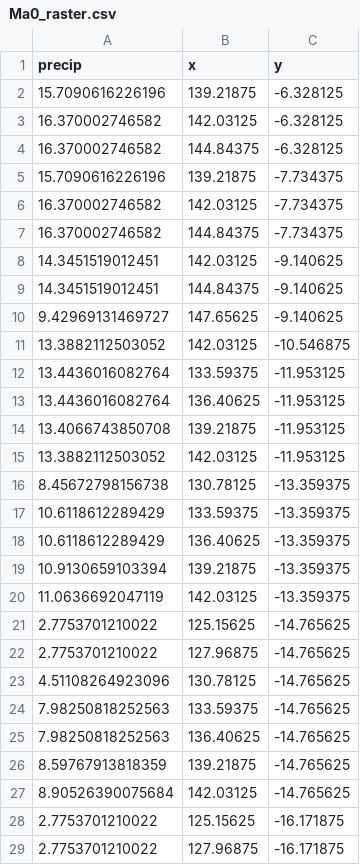
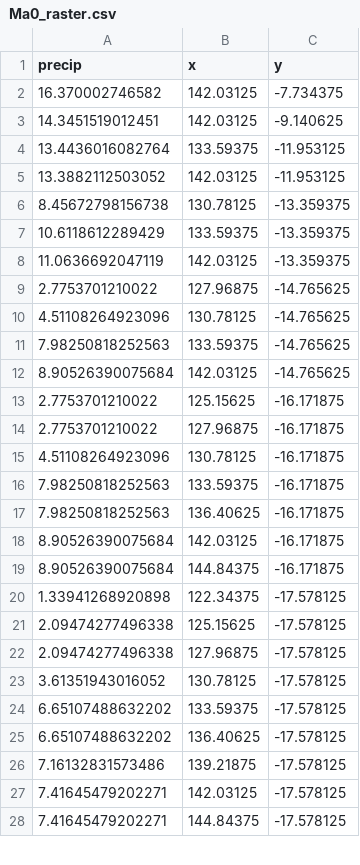
Before and after one commit to sswiston/empire, a CSV file: skinks/data/australia/Ma0_raster.csv, drawn as a sheet; only a part is shown; the shorter side is filled out with more unchanged rows; the diff covers the shown part only; the diff names each change by its address in the sheet, - before the commit and + after, or states it on an @@ line.

```diff
--- a/skinks/data/australia/Ma0_raster.csv
+++ b/skinks/data/australia/Ma0_raster.csv
-row 2: 15.7090616226196 | 139.21875 | -6.328125
-row 3: 16.370002746582 | 142.03125 | -6.328125
-row 4: 16.370002746582 | 144.84375 | -6.328125
-row 5: 15.7090616226196 | 139.21875 | -7.734375
-row 7: 16.370002746582 | 144.84375 | -7.734375
-row 9: 14.3451519012451 | 144.84375 | -9.140625
-row 10: 9.42969131469727 | 147.65625 | -9.140625
-row 11: 13.3882112503052 | 142.03125 | -10.546875
-row 13: 13.4436016082764 | 136.40625 | -11.953125
-row 14: 13.4066743850708 | 139.21875 | -11.953125
-row 18: 10.6118612289429 | 136.40625 | -13.359375
-row 19: 10.9130659103394 | 139.21875 | -13.359375
-row 21: 2.7753701210022 | 125.15625 | -14.765625
-row 25: 7.98250818252563 | 136.40625 | -14.765625
-row 26: 8.59767913818359 | 139.21875 | -14.765625
```
Also changed, not shown: 8 removed rows elsewhere in this file, simulations/processed_data/rase_results.tsv, simulations/processed_data/sensitivity_results.tsv, 13 other files.
